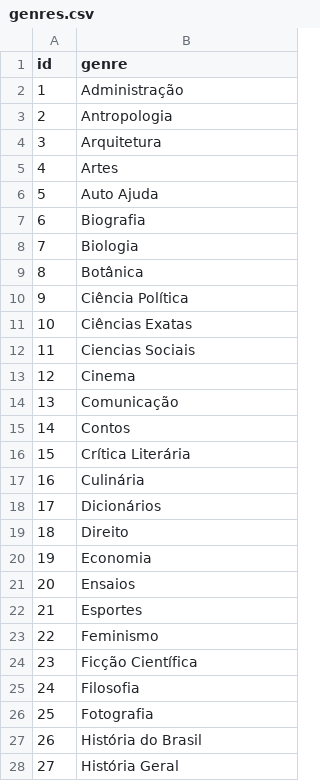
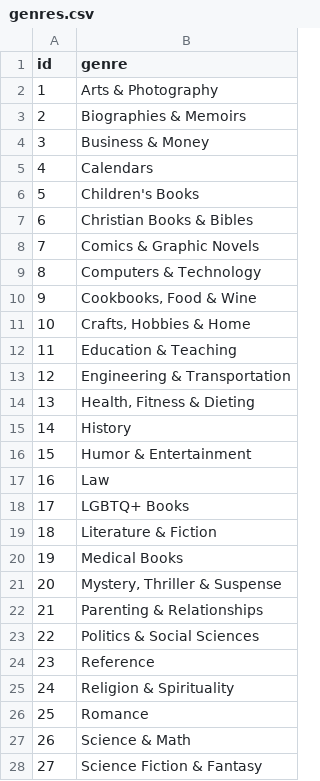
Before and after one commit to rodmoioliveira/livs-stack, a CSV file: db/csv/genres.csv, drawn as a sheet; only a part is shown; the diff covers the shown part only.

Commit message:
chore: populate tables genres, publishers and languages

```diff
--- a/db/csv/genres.csv
+++ b/db/csv/genres.csv
@@ -1,28 +1,28 @@
 id,genre
-1,Administração
-2,Antropologia
-3,Arquitetura
-4,Artes
-5,Auto Ajuda
-6,Biografia
-7,Biologia
-8,Botânica
-9,Ciência Política
-10,Ciências Exatas
-11,Ciencias Sociais
-12,Cinema
-13,Comunicação
-14,Contos
-15,Crítica Literária
-16,Culinária
-17,Dicionários
-18,Direito
-19,Economia
-20,Ensaios
-21,Esportes
-22,Feminismo
-23,Ficção Científica
-24,Filosofia
-25,Fotografia
-26,História do Brasil
-27,História Geral
+1,Arts & Photography
+2,Biographies & Memoirs
+3,Business & Money
+4,Calendars
+5,Children's Books
+6,Christian Books & Bibles
+7,Comics & Graphic Novels
+8,Computers & Technology
+9,"Cookbooks, Food & Wine"
+10,"Crafts, Hobbies & Home"
+11,Education & Teaching
+12,Engineering & Transportation
+13,"Health, Fitness & Dieting"
+14,History
+15,Humor & Entertainment
+16,Law
+17,LGBTQ+ Books
+18,Literature & Fiction
+19,Medical Books
+20,"Mystery, Thriller & Suspense"
+21,Parenting & Relationships
+22,Politics & Social Sciences
+23,Reference
+24,Religion & Spirituality
+25,Romance
+26,Science & Math
+27,Science Fiction & Fantasy
```
Also changed, not shown: 15 removed rows and 5 edited cells elsewhere in this file, 3 other files.
